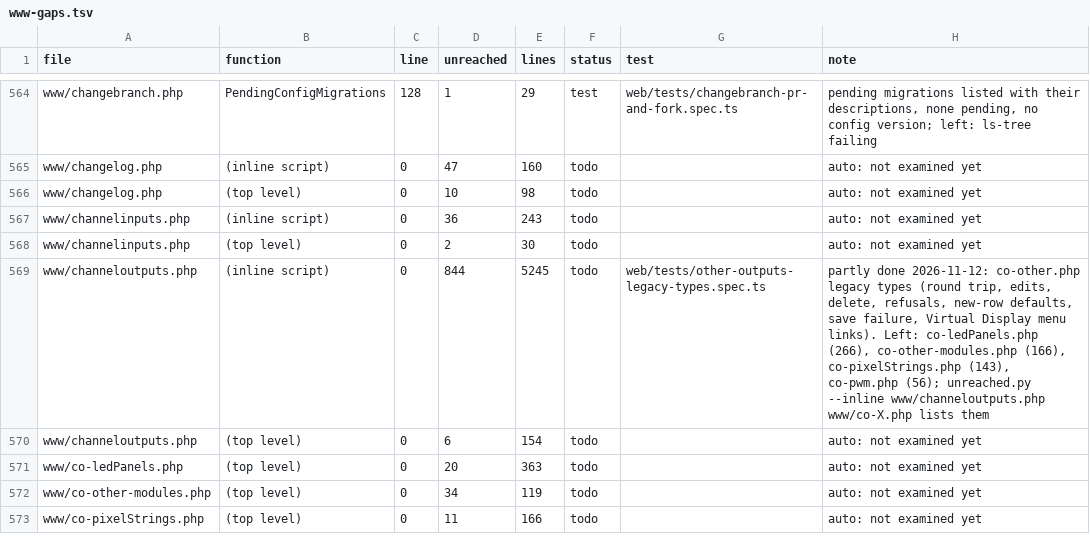
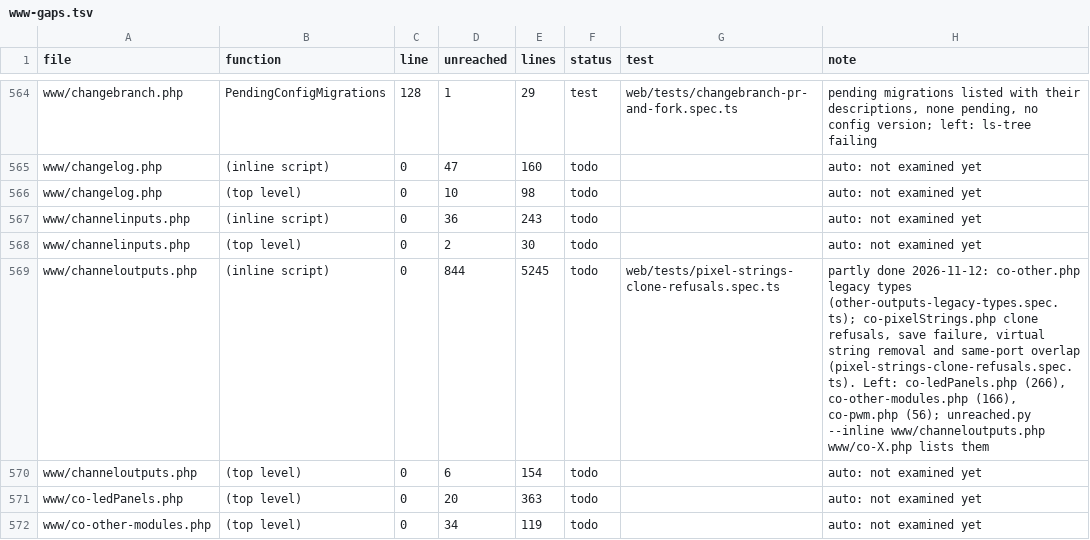
Before and after one commit to FalconChristmas/fpp-tests, a TSV file: ledger/www-gaps.tsv, drawn as a sheet; only a part is shown, gaps mark what is left out; the shorter side is filled out with more unchanged rows.

```diff
--- a/ledger/www-gaps.tsv
+++ b/ledger/www-gaps.tsv
@@ -568,3 +568,3 @@ www/channelinputs.php	(inline script)	0	36	243	todo		auto: not examined yet
 www/channelinputs.php	(top level)	0	2	30	todo		auto: not examined yet
-www/channeloutputs.php	(inline script)	0	844	5245	todo	web/tests/other-outputs-legacy-types.spec.ts	partly done 2026-11-12: co-other.php legacy types (round trip, edits, delete, refusals, new-row defaults, save failure, Virtual Display menu links). Left: co-ledPanels.php (266), co-other-modules.php (166), co-pixelStrings.php (143), co-pwm.php (56); unreached.py --inline www/channeloutputs.php www/co-X.php lists them
+www/channeloutputs.php	(inline script)	0	844	5245	todo	web/tests/pixel-strings-clone-refusals.spec.ts	partly done 2026-11-12: co-other.php legacy types (other-outputs-legacy-types.spec.ts); co-pixelStrings.php clone refusals, save failure, virtual string removal and same-port overlap (pixel-strings-clone-refusals.spec.ts). Left: co-ledPanels.php (266), co-other-modules.php (166), co-pwm.php (56); unreached.py --inline www/channeloutputs.php www/co-X.php lists them
 www/channeloutputs.php	(top level)	0	6	154	todo		auto: not examined yet
```
Also changed, not shown: 1 other file.
